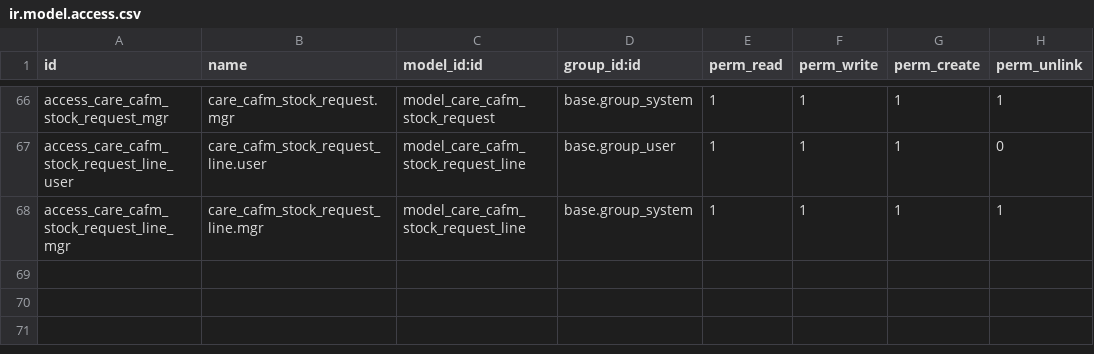
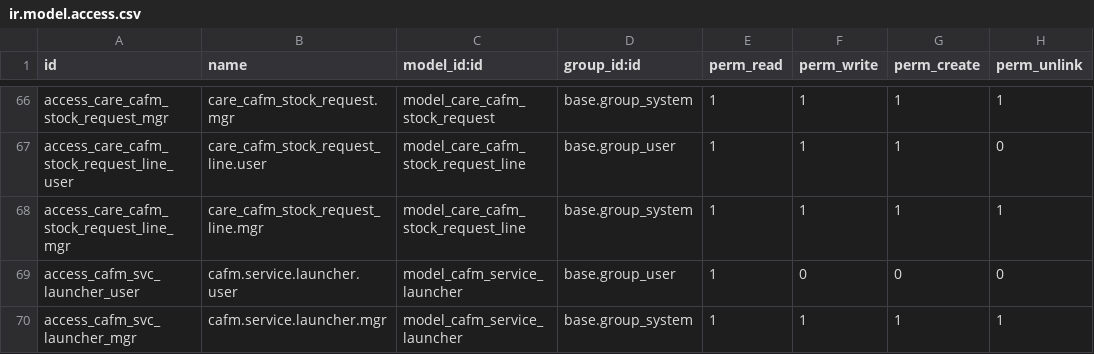
Before and after one commit to careodoo/odoo, a CSV file: care_cafm/security/ir.model.access.csv, drawn as a sheet; only a part is shown, gaps mark what is left out.

```diff
--- a/care_cafm/security/ir.model.access.csv
+++ b/care_cafm/security/ir.model.access.csv
@@ -68 +68,3 @@ access_care_cafm_stock_request_line_user,care_cafm_stock_request_line.user,model
 access_care_cafm_stock_request_line_mgr,care_cafm_stock_request_line.mgr,model_care_cafm_stock_request_line,base.group_system,1,1,1,1
+access_cafm_svc_launcher_user,cafm.service.launcher.user,model_cafm_service_launcher,base.group_user,1,0,0,0
+access_cafm_svc_launcher_mgr,cafm.service.launcher.mgr,model_cafm_service_launcher,base.group_system,1,1,1,1
```
Also changed, not shown: 5 other files.
